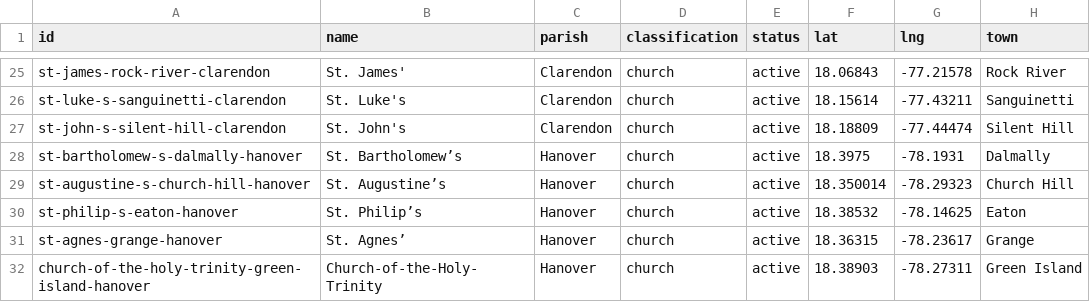
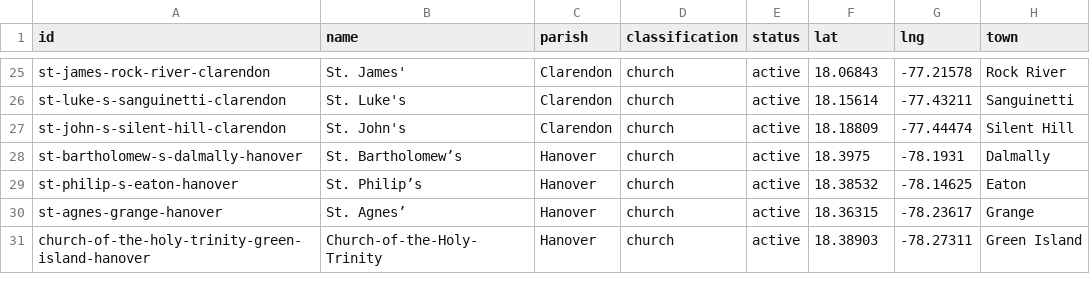
Before and after one commit to kwierenga/Anglican-Churches-in-Jamaica, a CSV file: data/churches.csv, drawn as a sheet; only a part is shown, gaps mark what is left out; removed rows and columns are numbered as before the commit, all else as after; the diff covers the shown part only; the diff names each change by its address in the sheet, - before the commit and + after, or states it on an @@ line.

```diff
--- a/data/churches.csv
+++ b/data/churches.csv
-row 29: st-augustine-s-church-hill-hanover | St. Augustine’s | Hanover | church | active | 18.350014 | -78.29323 | Church Hill
```
Also changed, not shown: 4 added rows, 3 removed rows and 7 edited cells elsewhere in this file, data/media.csv, 20 other files.
